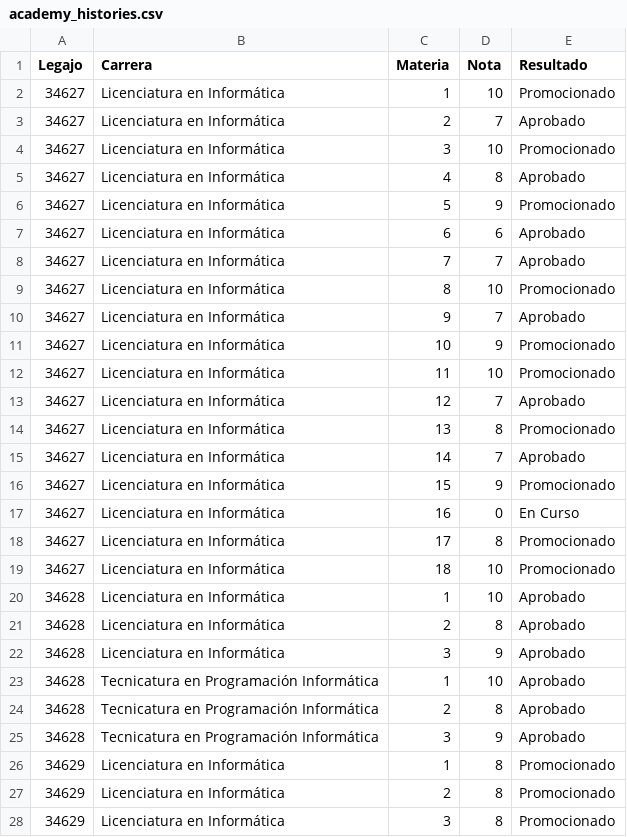
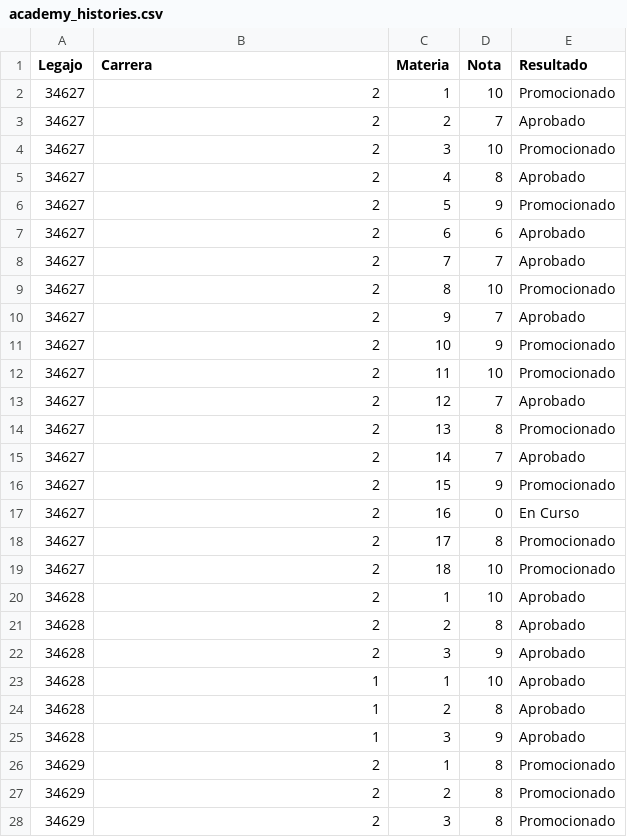
Before and after one commit to cassa10/pds03-backend, a CSV file: src/main/resources/csv/academy_histories.csv, drawn as a sheet; only a part is shown; the diff covers the shown part only.

Commit message:
Add academy histories import by degree guarani code

```diff
--- a/src/main/resources/csv/academy_histories.csv
+++ b/src/main/resources/csv/academy_histories.csv
@@ -1,28 +1,28 @@
 Legajo,Carrera,Materia,Nota,Resultado
-34627,Licenciatura en Informática,1,10,Promocionado
-34627,Licenciatura en Informática,2,7,Aprobado
-34627,Licenciatura en Informática,3,10,Promocionado
-34627,Licenciatura en Informática,4,8,Aprobado
-34627,Licenciatura en Informática,5,9,Promocionado
-34627,Licenciatura en Informática,6,6,Aprobado
-34627,Licenciatura en Informática,7,7,Aprobado
-34627,Licenciatura en Informática,8,10,Promocionado
-34627,Licenciatura en Informática,9,7,Aprobado
-34627,Licenciatura en Informática,10,9,Promocionado
-34627,Licenciatura en Informática,11,10,Promocionado
-34627,Licenciatura en Informática,12,7,Aprobado
-34627,Licenciatura en Informática,13,8,Promocionado
-34627,Licenciatura en Informática,14,7,Aprobado
-34627,Licenciatura en Informática,15,9,Promocionado
-34627,Licenciatura en Informática,16,0,En Curso
-34627,Licenciatura en Informática,17,8,Promocionado
-34627,Licenciatura en Informática,18,10,Promocionado
-34628,Licenciatura en Informática,1,10,Aprobado
-34628,Licenciatura en Informática,2,8,Aprobado
-34628,Licenciatura en Informática,3,9,Aprobado
-34628,Tecnicatura en Programación Informática,1,10,Aprobado
-34628,Tecnicatura en Programación Informática,2,8,Aprobado
-34628,Tecnicatura en Programación Informática,3,9,Aprobado
-34629,Licenciatura en Informática,1,8,Promocionado
-34629,Licenciatura en Informática,2,8,Promocionado
-34629,Licenciatura en Informática,3,8,Promocionado
+34627,2,1,10,Promocionado
+34627,2,2,7,Aprobado
+34627,2,3,10,Promocionado
+34627,2,4,8,Aprobado
+34627,2,5,9,Promocionado
+34627,2,6,6,Aprobado
+34627,2,7,7,Aprobado
+34627,2,8,10,Promocionado
+34627,2,9,7,Aprobado
+34627,2,10,9,Promocionado
+34627,2,11,10,Promocionado
+34627,2,12,7,Aprobado
+34627,2,13,8,Promocionado
+34627,2,14,7,Aprobado
+34627,2,15,9,Promocionado
+34627,2,16,0,En Curso
+34627,2,17,8,Promocionado
+34627,2,18,10,Promocionado
+34628,2,1,10,Aprobado
+34628,2,2,8,Aprobado
+34628,2,3,9,Aprobado
+34628,1,1,10,Aprobado
+34628,1,2,8,Aprobado
+34628,1,3,9,Aprobado
+34629,2,1,8,Promocionado
+34629,2,2,8,Promocionado
+34629,2,3,8,Promocionado
```
Also changed, not shown: 3 edited cells elsewhere in this file, 7 other files.
